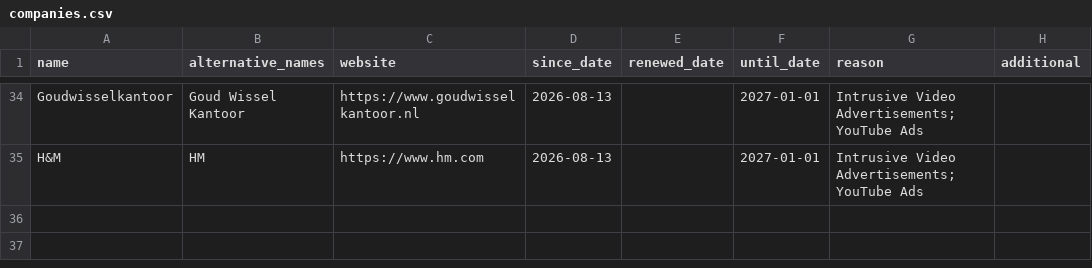
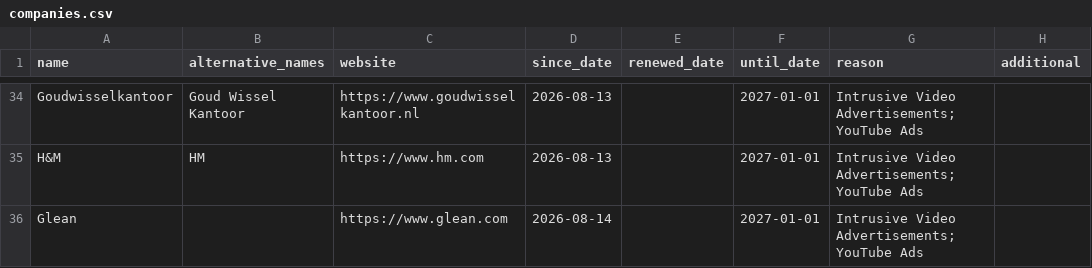
Before and after one commit to HNJAMeindersma/blacklist, a CSV file: companies.csv, drawn as a sheet; only a part is shown, gaps mark what is left out; the diff names each change by its address in the sheet, - before the commit and + after, or states it on an @@ line.

Commit message:
Update companies.csv

```diff
--- a/companies.csv
+++ b/companies.csv
+row 36: Glean |  | https://www.glean.com | 2026-08-14 |  | 2027-01-01 | Intrusive Video Advertisements;YouTube Ads
```
